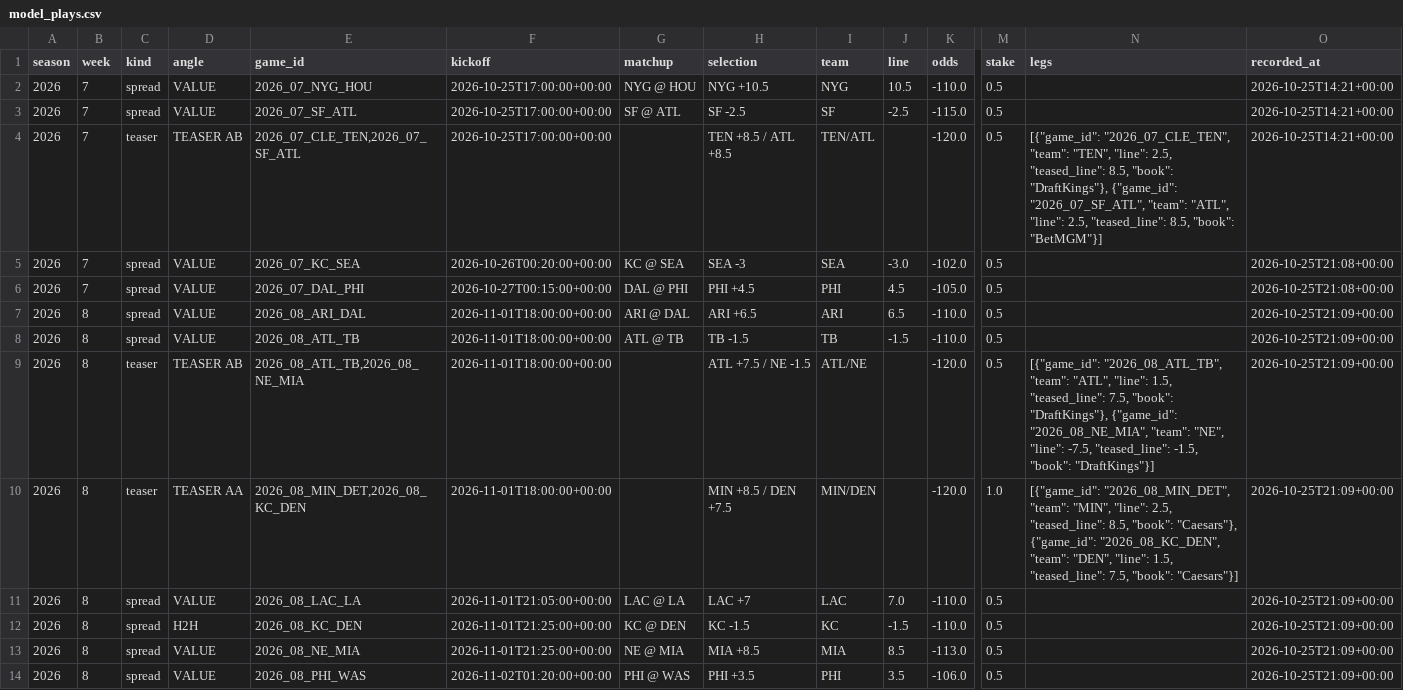
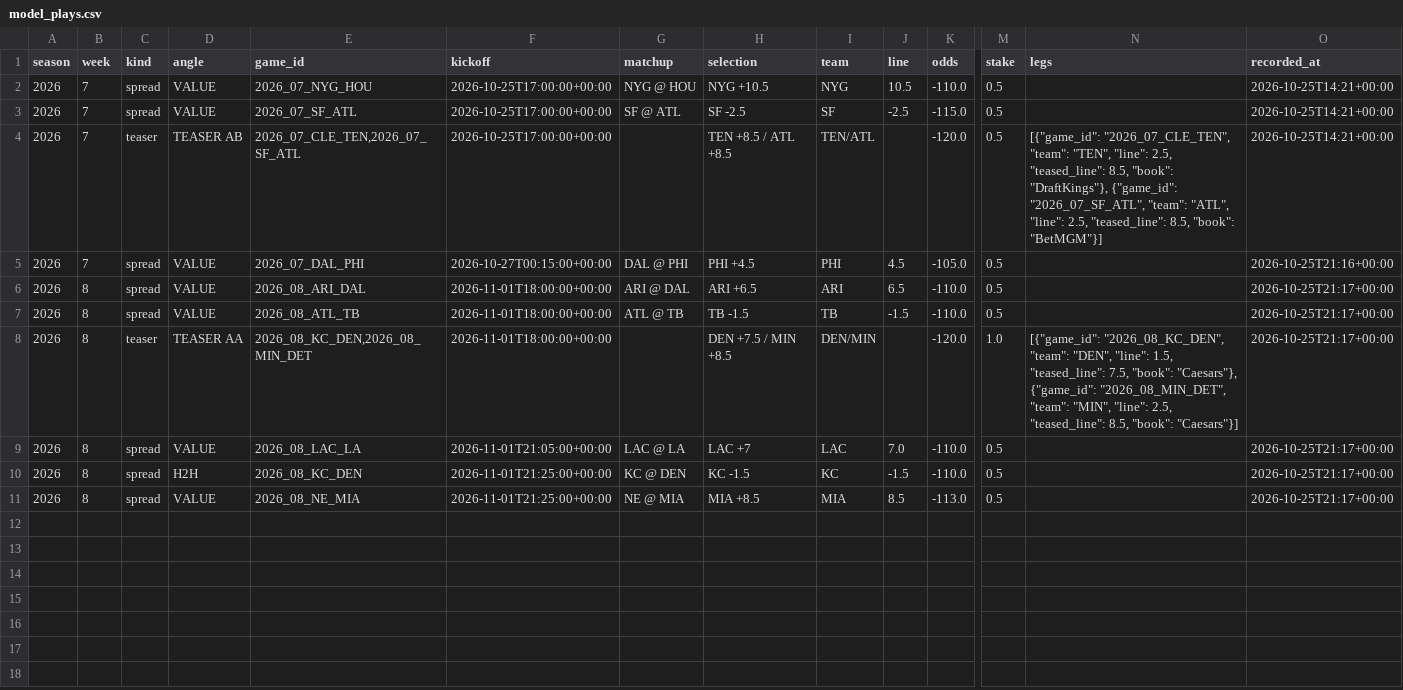
Before and after one commit to barrca12-rgb/NFL, a CSV file: bets/model_plays.csv, drawn as a sheet; only a part is shown, gaps mark what is left out; removed rows and columns are numbered as before the commit, all else as after; rows hold the shown columns only; the diff names each change by its address in the sheet, - before the commit and + after, or states it on an @@ line.

```diff
--- a/bets/model_plays.csv
+++ b/bets/model_plays.csv
-row 5: 2026 | 7 | spread | VALUE | 2026_07_KC_SEA | 2026-10-26T00:20:00+00:00 | KC @ SEA | SEA -3 | SEA | -3.0 | -102.0 | 0.5 |  | 2026-10-25T21:08+00:00
-O5 (recorded_at): 2026-10-25T21:08+00:00
+O5 (recorded_at): 2026-10-25T21:16+00:00
-O6:O7 (recorded_at): 2026-10-25T21:09+00:00
+O6:O7 (recorded_at): 2026-10-25T21:17+00:00
-row 9: 2026 | 8 | teaser | TEASER AB | 2026_08_ATL_TB,2026_08_NE_MIA | 2026-11-01T18:00:00+00:00 |  | ATL +7.5 / NE -1.5 | ATL/NE |  | -120.0 | 0.5 | [{"game_id": "2026_08_ATL_TB", "team": "ATL", "line": 1.5, "teased_line": 7.5, "book": "DraftKings"}, {"game_id": "2026_08_NE_MIA", "team": "NE", "line": -7.5, "teased_line": -1.5, "book": "DraftKings"}] | 2026-10-25T21:09+00:00
-E8 (game_id): 2026_08_MIN_DET,2026_08_KC_DEN
+E8 (game_id): 2026_08_KC_DEN,2026_08_MIN_DET
-H8 (selection): MIN +8.5 / DEN +7.5
+H8 (selection): DEN +7.5 / MIN +8.5
-I8 (team): MIN/DEN
+I8 (team): DEN/MIN
-N8 (legs): [{"game_id": "2026_08_MIN_DET", "team": "MIN", "line": 2.5, "teased_line": 8.5, "book": "Caesars"}, {"game_id": "2026_08_KC_DEN", "team": "DEN", "line": 1.5, "teased_line": 7.5, "book": "Caesars"}]
+N8 (legs): [{"game_id": "2026_08_KC_DEN", "team": "DEN", "line": 1.5, "teased_line": 7.5, "book": "Caesars"}, {"game_id": "2026_08_MIN_DET", "team": "MIN", "line": 2.5, "teased_line": 8.5, "book": "Caesars"}]
-O8:O11 (recorded_at): 2026-10-25T21:09+00:00
+O8:O11 (recorded_at): 2026-10-25T21:17+00:00
-row 14: 2026 | 8 | spread | VALUE | 2026_08_PHI_WAS | 2026-11-02T01:20:00+00:00 | PHI @ WAS | PHI +3.5 | PHI | 3.5 | -106.0 | 0.5 |  | 2026-10-25T21:09+00:00
```
Also changed, not shown: 7 other files.
